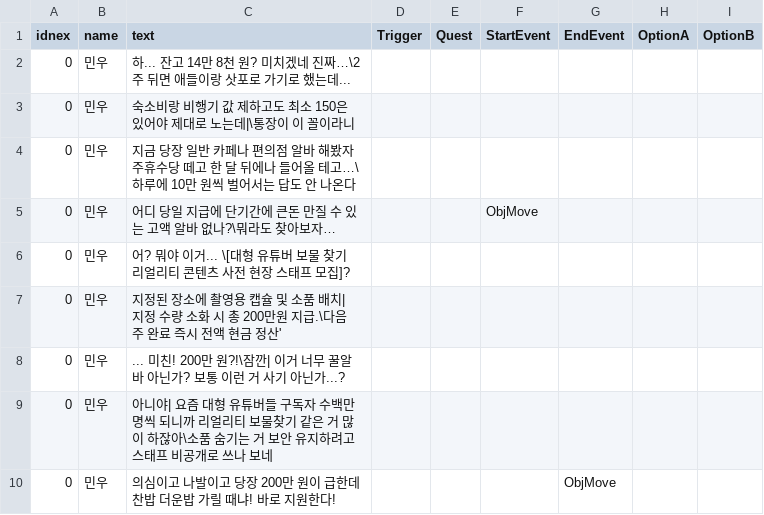
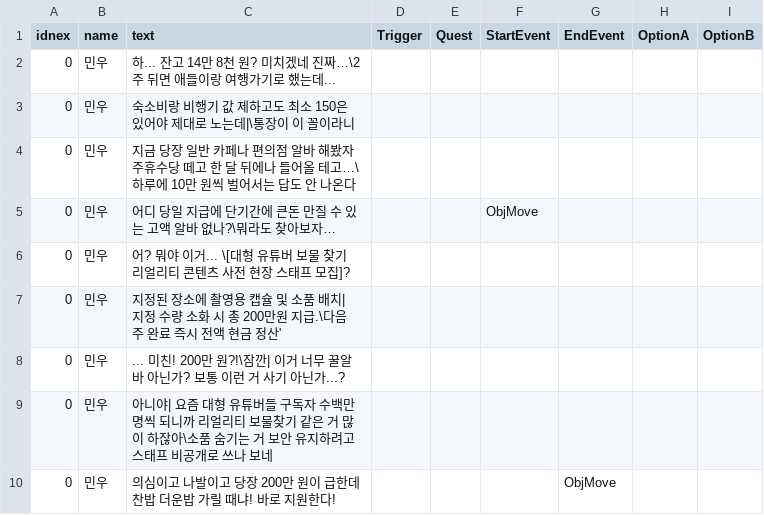
Before and after one commit to K-MIN-SEC/mayac, a CSV file: Assets/TextFile/Day0/Intro.csv, drawn as a sheet.

```diff
--- a/Assets/TextFile/Day0/Intro.csv
+++ b/Assets/TextFile/Day0/Intro.csv
@@ -1,3 +1,3 @@
 idnex,name,text,Trigger,Quest,StartEvent,EndEvent,OptionA,OptionB
-0,민우,하... 잔고 14만 8천 원? 미치겠네 진짜…\2주 뒤면 애들이랑 삿포로 가기로 했는데...,,,,,,
+0,민우,하... 잔고 14만 8천 원? 미치겠네 진짜…\2주 뒤면 애들이랑 여행가기로 했는데...,,,,,,
 0,민우,숙소비랑 비행기 값 제하고도 최소 150은 있어야 제대로 노는데|\통장이 이 꼴이라니,,,,,,
```
Also changed, not shown: 16 other files.
